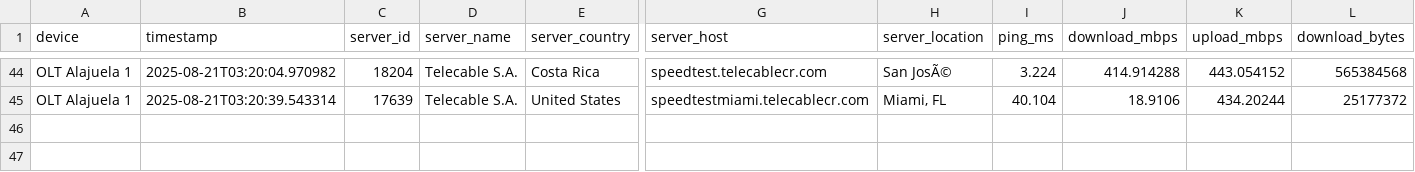
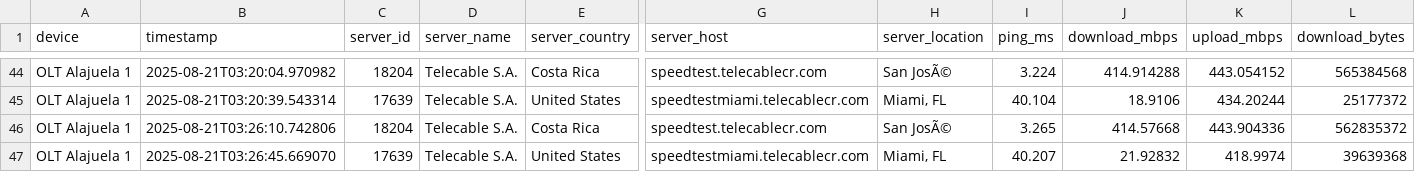
Before and after one commit to NUCsMonitoreo/sondas-data, a CSV file: data/Speedtest_OLT Alajuela 1.csv, drawn as a sheet; only a part is shown, gaps mark what is left out; rows hold the shown columns only; the diff names each change by its address in the sheet, - before the commit and + after, or states it on an @@ line.

```diff
--- a/data/Speedtest_OLT Alajuela 1.csv
+++ b/data/Speedtest_OLT Alajuela 1.csv
+row 46: OLT Alajuela 1 | 2025-08-21T03:26:10.742806 | 18204 | Telecable S.A. | Costa Rica | speedtest.telecablecr.com | San JosÃ© | 3.265 | 414.57668 | 443.904336 | 562835372
+row 47: OLT Alajuela 1 | 2025-08-21T03:26:45.669070 | 17639 | Telecable S.A. | United States | speedtestmiami.telecablecr.com | Miami, FL | 40.207 | 21.92832 | 418.9974 | 39639368
```
Also changed, not shown: data/Ping Sutel SUTEL Internacional_OLT Alajuela 1.csv, data/Ping Sutel SUTEL Local_OLT Alajuela 1.csv, 1 other file.
